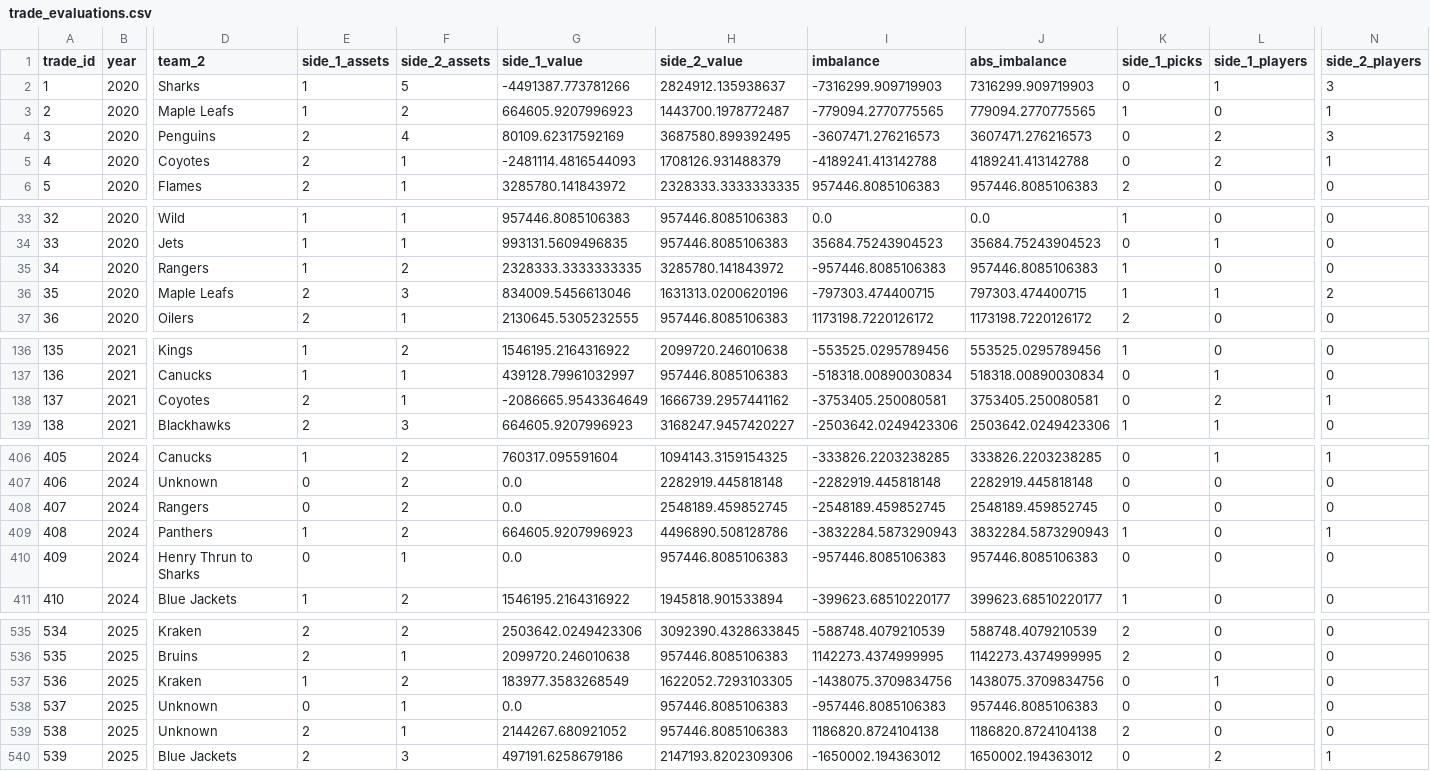
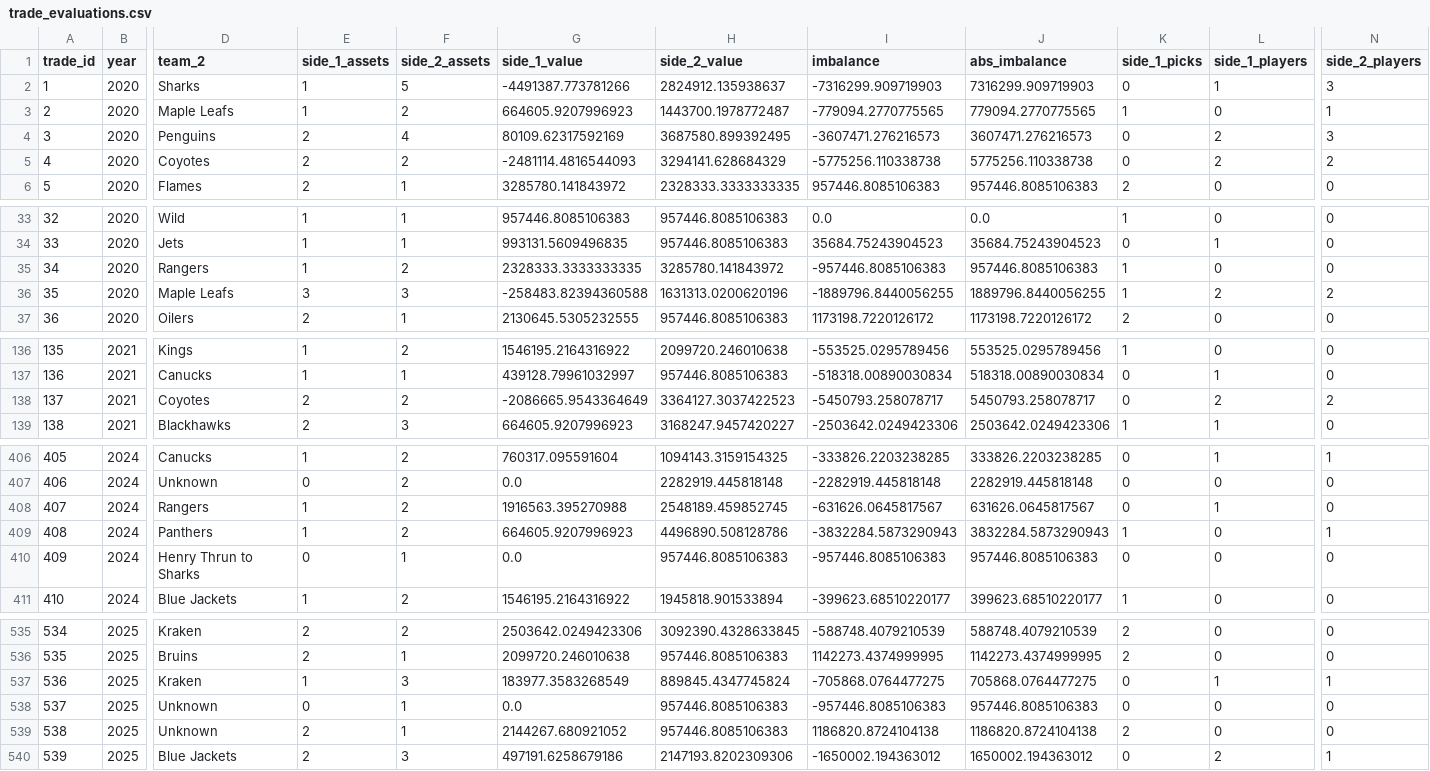
Before and after one commit to spencermt000/nhl-darko, a CSV file: contracts/trade_evaluations.csv, drawn as a sheet; only a part is shown, gaps mark what is left out; the diff covers the shown part only; the diff names each change by its address in the sheet, - before the commit and + after, or states it on an @@ line.

```diff
--- a/contracts/trade_evaluations.csv
+++ b/contracts/trade_evaluations.csv
-F5 (side_2_assets): 1
+F5 (side_2_assets): 2
-H5 (side_2_value): 1708126.931488379
+H5 (side_2_value): 3294141.628684329
-I5 (imbalance): -4189241.413142788
+I5 (imbalance): -5775256.110338738
-J5 (abs_imbalance): 4189241.413142788
+J5 (abs_imbalance): 5775256.110338738
-N5 (side_2_players): 1
+N5 (side_2_players): 2
-E36 (side_1_assets): 2
+E36 (side_1_assets): 3
-G36 (side_1_value): 834009.5456613046
+G36 (side_1_value): -258483.82394360588
-I36 (imbalance): -797303.474400715
+I36 (imbalance): -1889796.8440056255
-J36 (abs_imbalance): 797303.474400715
+J36 (abs_imbalance): 1889796.8440056255
-L36 (side_1_players): 1
+L36 (side_1_players): 2
-F138 (side_2_assets): 1
+F138 (side_2_assets): 2
-H138 (side_2_value): 1666739.2957441162
+H138 (side_2_value): 3364127.3037422523
-I138 (imbalance): -3753405.250080581
+I138 (imbalance): -5450793.258078717
-J138 (abs_imbalance): 3753405.250080581
+J138 (abs_imbalance): 5450793.258078717
-N138 (side_2_players): 1
+N138 (side_2_players): 2
-E408 (side_1_assets): 0
+E408 (side_1_assets): 1
-G408 (side_1_value): 0.0
+G408 (side_1_value): 1916563.395270988
-I408 (imbalance): -2548189.459852745
+I408 (imbalance): -631626.0645817567
-J408 (abs_imbalance): 2548189.459852745
+J408 (abs_imbalance): 631626.0645817567
-L408 (side_1_players): 0
+L408 (side_1_players): 1
-F537 (side_2_assets): 2
+F537 (side_2_assets): 3
-H537 (side_2_value): 1622052.7293103305
+H537 (side_2_value): 889845.4347745824
-I537 (imbalance): -1438075.3709834756
+I537 (imbalance): -705868.0764477275
-J537 (abs_imbalance): 1438075.3709834756
+J537 (abs_imbalance): 705868.0764477275
-N537 (side_2_players): 0
+N537 (side_2_players): 1
```
Also changed, not shown: 5 edited cells elsewhere in this file, output/v2_goalie_war.csv, output/v2_rapm_results.csv, 4 other files.
